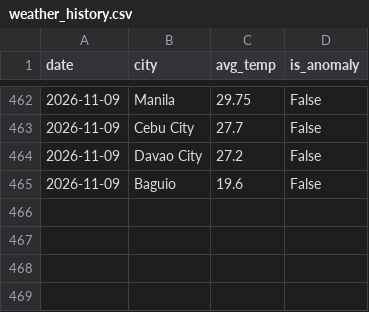
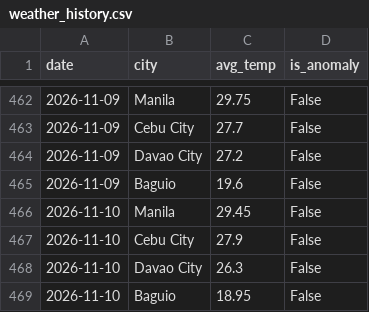
Before and after one commit to shinixhi/global-anomaly-tracker, a CSV file: data/weather_history.csv, drawn as a sheet; only a part is shown, gaps mark what is left out; the diff names each change by its address in the sheet, - before the commit and + after, or states it on an @@ line.

```diff
--- a/data/weather_history.csv
+++ b/data/weather_history.csv
+row 466: 2026-11-10 | Manila | 29.45 | False
+row 467: 2026-11-10 | Cebu City | 27.9 | False
+row 468: 2026-11-10 | Davao City | 26.3 | False
+row 469: 2026-11-10 | Baguio | 18.95 | False
```
Also changed, not shown: 1 other file.
